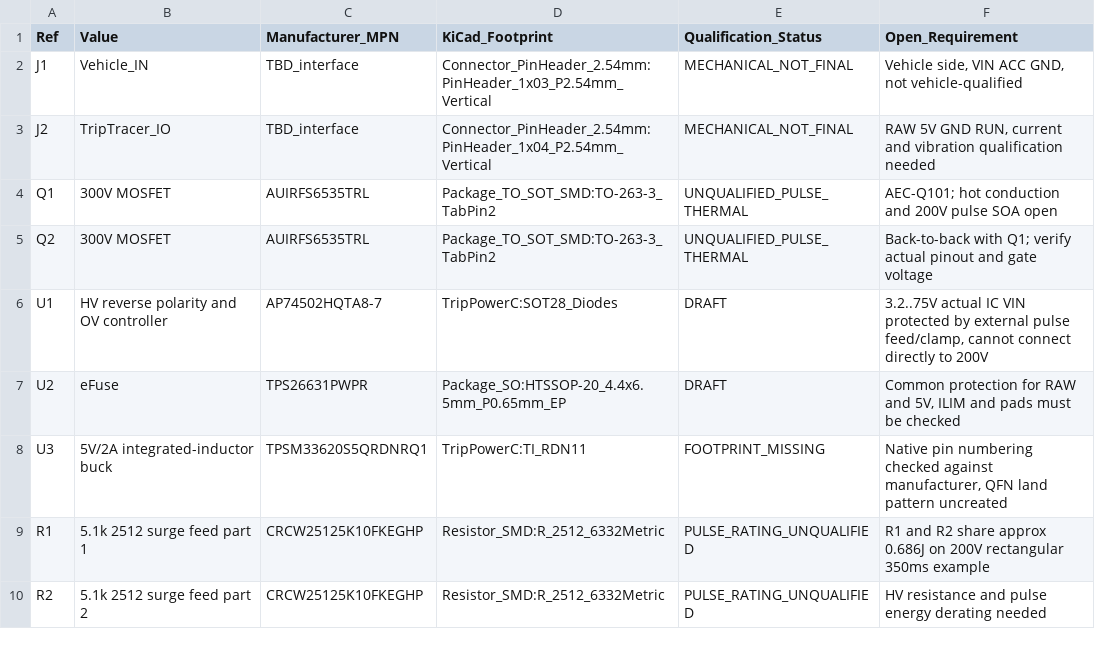
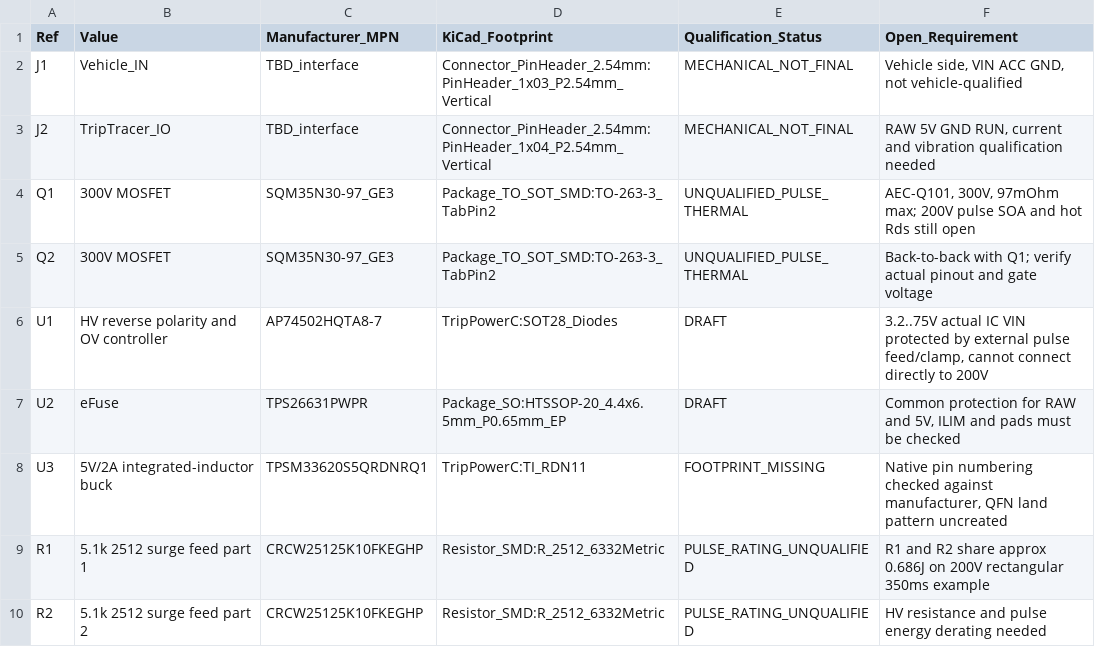
Before and after one commit to GeneralEdelweiss/TripTracer, a CSV file: hardware/modules/TripPower_5V2A/weg_c/BOM_C1_DRAFT.csv, drawn as a sheet; only a part is shown.

Commit message:
refactor(trippower-c): choose stocked 300V 97mohm Vishay MOSFET and align pulse math to 10.2k

```diff
--- a/hardware/modules/TripPower_5V2A/weg_c/BOM_C1_DRAFT.csv
+++ b/hardware/modules/TripPower_5V2A/weg_c/BOM_C1_DRAFT.csv
@@ -3,4 +3,4 @@
 "J2","TripTracer_IO","TBD_interface","Connector_PinHeader_2.54mm:PinHeader_1x04_P2.54mm_Vertical","MECHANICAL_NOT_FINAL","RAW 5V GND RUN, current and vibration qualification needed"
-"Q1","300V MOSFET","AUIRFS6535TRL","Package_TO_SOT_SMD:TO-263-3_TabPin2","UNQUALIFIED_PULSE_THERMAL","AEC-Q101; hot conduction and 200V pulse SOA open"
-"Q2","300V MOSFET","AUIRFS6535TRL","Package_TO_SOT_SMD:TO-263-3_TabPin2","UNQUALIFIED_PULSE_THERMAL","Back-to-back with Q1; verify actual pinout and gate voltage"
+"Q1","300V MOSFET","SQM35N30-97_GE3","Package_TO_SOT_SMD:TO-263-3_TabPin2","UNQUALIFIED_PULSE_THERMAL","AEC-Q101, 300V, 97mOhm max; 200V pulse SOA and hot Rds still open"
+"Q2","300V MOSFET","SQM35N30-97_GE3","Package_TO_SOT_SMD:TO-263-3_TabPin2","UNQUALIFIED_PULSE_THERMAL","Back-to-back with Q1; verify actual pinout and gate voltage"
 "U1","HV reverse polarity and OV controller","AP74502HQTA8-7","TripPowerC:SOT28_Diodes","DRAFT","3.2..75V actual IC VIN protected by external pulse feed/clamp, cannot connect directly to 200V"
```
